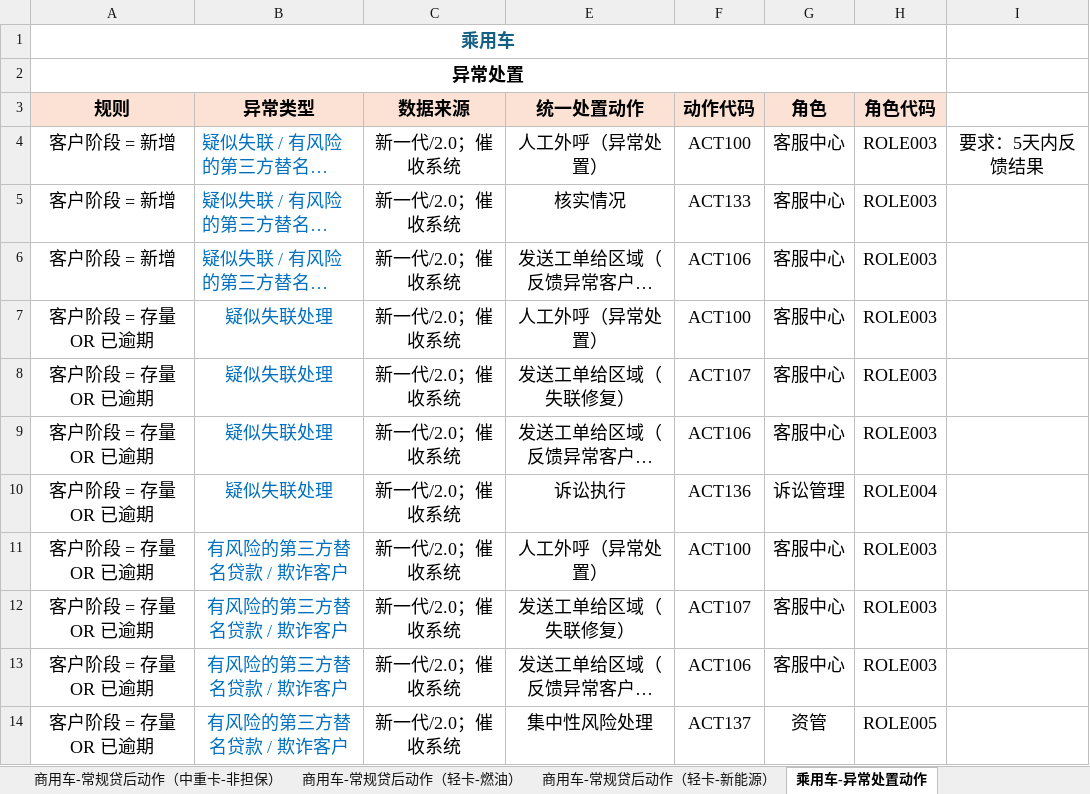
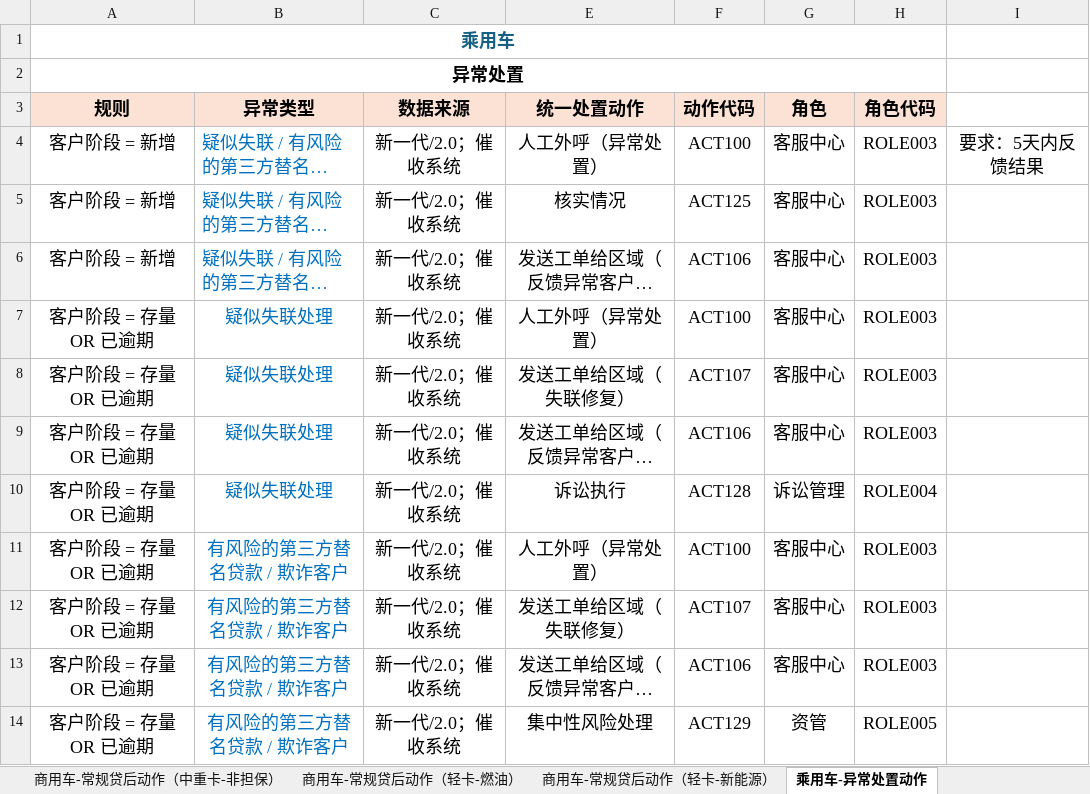
Before and after one commit to harperzhangcr/raspberry, an Excel workbook: Collection_Model/贷后风险等级卡+处置动作卡0616_动作角色编码版.xlsx, sheet 乘用车-异常处置动作, drawn as a sheet; only a part is shown; long unchanged cells end in …; values as stored, in another font and other column widths than the file's, no borders; the diff covers the shown part only; the diff names each change by its address in the sheet, - before the commit and + after, or states it on an @@ line.

```diff
--- a/Collection_Model/贷后风险等级卡+处置动作卡0616_动作角色编码版.xlsx (sheet 乘用车-异常处置动作)
+++ b/Collection_Model/贷后风险等级卡+处置动作卡0616_动作角色编码版.xlsx (sheet 乘用车-异常处置动作)
-F5 (动作代码): ACT133
+F5 (动作代码): ACT125
-F10 (动作代码): ACT136
+F10 (动作代码): ACT128
-F14 (动作代码): ACT137
+F14 (动作代码): ACT129
```
Also changed, not shown: 10 edited cells elsewhere in this sheet, sheet 商用车-异常处置动作（中重卡-担保）, sheet 商用车-异常处置动作（中重卡-非担保）, sheet 商用车-异常处置动作（轻卡-新能源）, sheet 商用车-异常处置动作（轻卡-燃油）, sheet 乘用车-常规贷后动作, sheet 商用车-常规贷后动作（轻卡-新能源）, 3 more sheets, 9 other files.
